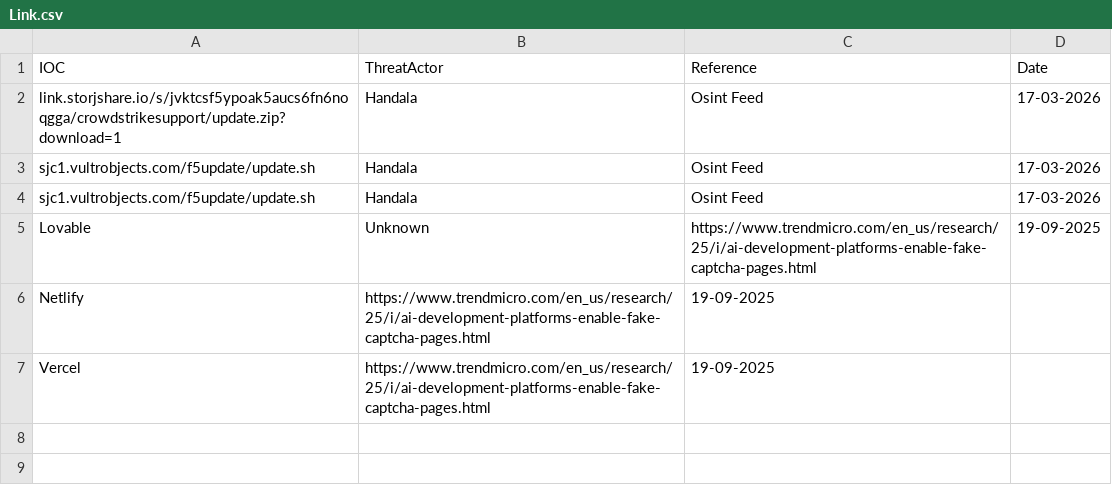
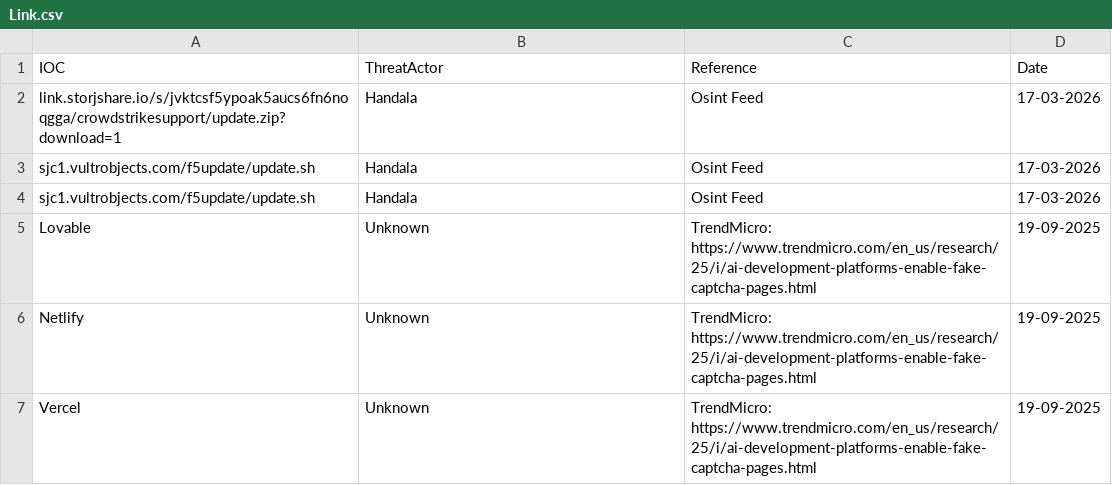
Before and after one commit to thflame/repo, a CSV file: Link.csv, drawn as a sheet.

Commit message:
Update Link.csv

```diff
--- a/Link.csv
+++ b/Link.csv
@@ -4,4 +4,4 @@ sjc1.vultrobjects.com/f5update/update.sh,Handala,Osint Feed,17-03-2026
 sjc1.vultrobjects.com/f5update/update.sh,Handala,Osint Feed,17-03-2026
-Lovable,Unknown,https://www.trendmicro.com/en_us/research/25/i/ai-development-platforms-enable-fake-captcha-pages.html,19-09-2025
-Netlify,https://www.trendmicro.com/en_us/research/25/i/ai-development-platforms-enable-fake-captcha-pages.html,19-09-2025
-Vercel,https://www.trendmicro.com/en_us/research/25/i/ai-development-platforms-enable-fake-captcha-pages.html,19-09-2025
+Lovable,Unknown,TrendMicro: https://www.trendmicro.com/en_us/research/25/i/ai-development-platforms-enable-fake-captcha-pages.html,19-09-2025
+Netlify,Unknown,TrendMicro: https://www.trendmicro.com/en_us/research/25/i/ai-development-platforms-enable-fake-captcha-pages.html,19-09-2025
+Vercel,Unknown,TrendMicro: https://www.trendmicro.com/en_us/research/25/i/ai-development-platforms-enable-fake-captcha-pages.html,19-09-2025
```
